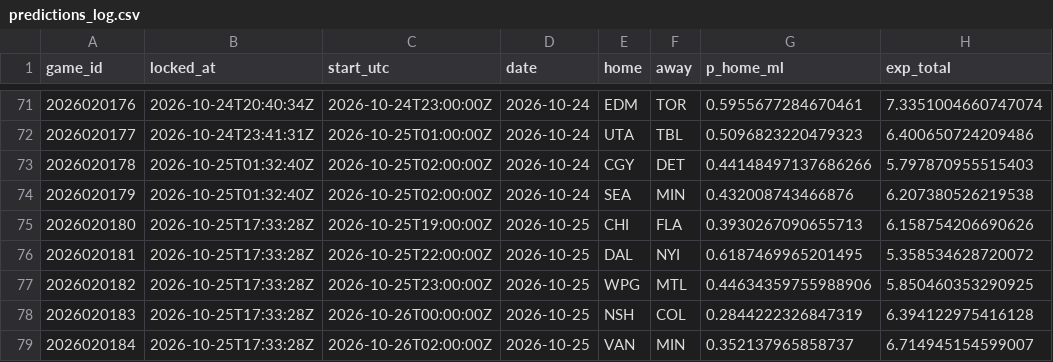
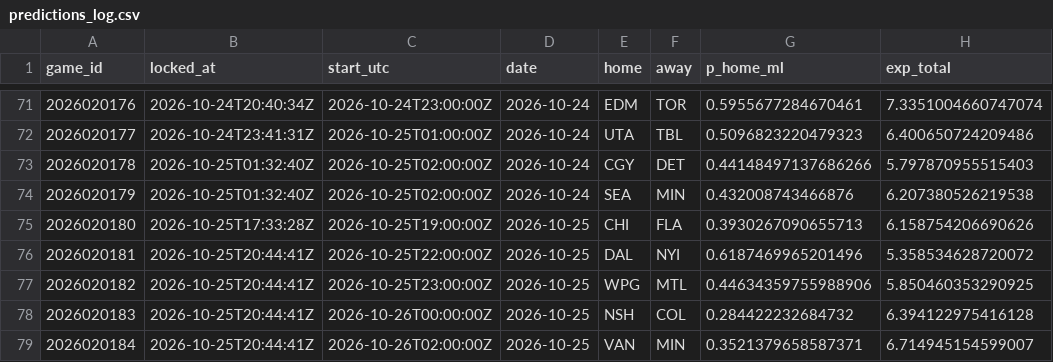
Before and after one commit to PookMula/NHL-edge-pro, a CSV file: data/predictions_log.csv, drawn as a sheet; only a part is shown, gaps mark what is left out; the diff names each change by its address in the sheet, - before the commit and + after, or states it on an @@ line.

```diff
--- a/data/predictions_log.csv
+++ b/data/predictions_log.csv
-B76:B79 (locked_at): 2026-10-25T17:33:28Z
+B76:B79 (locked_at): 2026-10-25T20:44:41Z
-G76 (p_home_ml): 0.6187469965201495
+G76 (p_home_ml): 0.6187469965201496
-G78 (p_home_ml): 0.2844222326847319
+G78 (p_home_ml): 0.284422232684732
-G79 (p_home_ml): 0.352137965858737
+G79 (p_home_ml): 0.3521379658587371
```
Also changed, not shown: data/parlay_log.csv, 9 other files.
